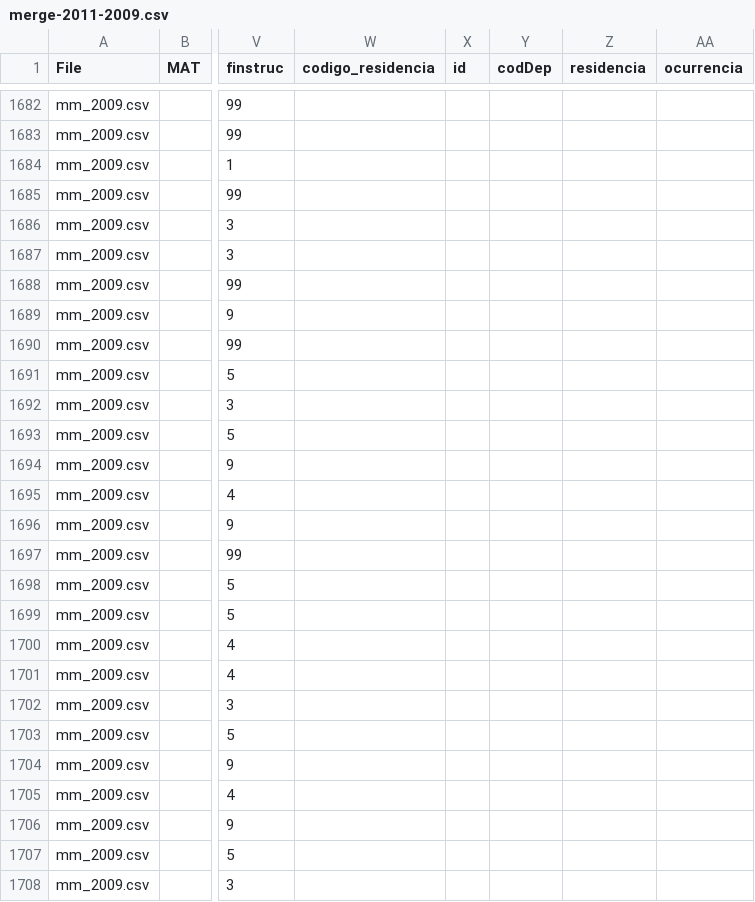
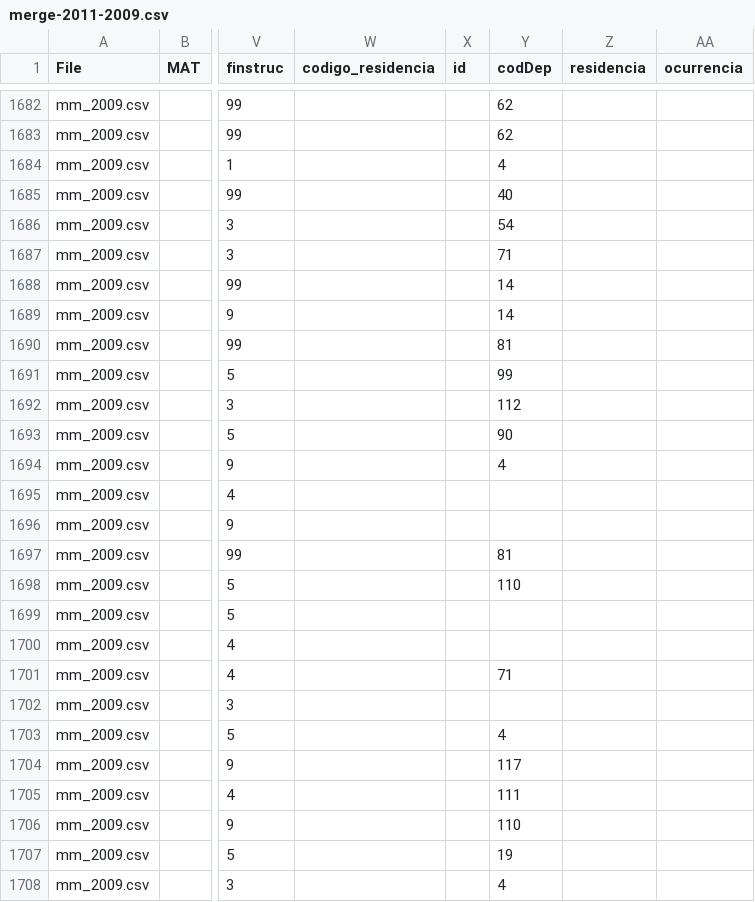
Before and after one commit to Antena/muertematerna, a CSV file: public/assets/data/merge-2011-2009.csv, drawn as a sheet; only a part is shown, gaps mark what is left out; the diff covers the shown part only; the diff names each change by its address in the sheet, - before the commit and + after, or states it on an @@ line.

```diff
--- a/public/assets/data/merge-2011-2009.csv
+++ b/public/assets/data/merge-2011-2009.csv
-Y1682:Y1683 (codDep): (empty)
+Y1682:Y1683 (codDep): 62
-Y1684 (codDep): (empty)
+Y1684 (codDep): 4
-Y1685 (codDep): (empty)
+Y1685 (codDep): 40
-Y1686 (codDep): (empty)
+Y1686 (codDep): 54
-Y1687 (codDep): (empty)
+Y1687 (codDep): 71
-Y1688:Y1689 (codDep): (empty)
+Y1688:Y1689 (codDep): 14
-Y1690 (codDep): (empty)
+Y1690 (codDep): 81
-Y1691 (codDep): (empty)
+Y1691 (codDep): 99
-Y1692 (codDep): (empty)
+Y1692 (codDep): 112
-Y1693 (codDep): (empty)
+Y1693 (codDep): 90
-Y1694 (codDep): (empty)
+Y1694 (codDep): 4
-Y1697 (codDep): (empty)
+Y1697 (codDep): 81
-Y1698 (codDep): (empty)
+Y1698 (codDep): 110
-Y1701 (codDep): (empty)
+Y1701 (codDep): 71
-Y1703 (codDep): (empty)
+Y1703 (codDep): 4
-Y1704 (codDep): (empty)
+Y1704 (codDep): 117
-Y1705 (codDep): (empty)
+Y1705 (codDep): 111
-Y1706 (codDep): (empty)
+Y1706 (codDep): 110
-Y1707 (codDep): (empty)
+Y1707 (codDep): 19
-Y1708 (codDep): (empty)
+Y1708 (codDep): 4
```
Also changed, not shown: 163 edited cells elsewhere in this file.
